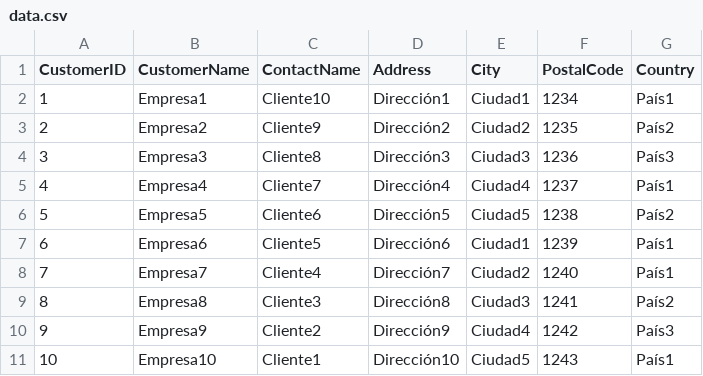
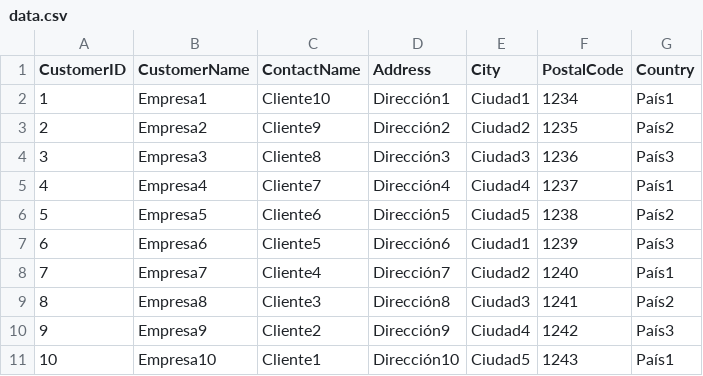
Before and after one commit to sebastiandiazmujica/digital57, a CSV file: data.csv, drawn as a sheet.

```diff
--- a/data.csv
+++ b/data.csv
@@ -6,3 +6,3 @@ CustomerID,CustomerName,ContactName,Address,City,PostalCode,Country
 5,Empresa5,Cliente6,Dirección5,Ciudad5,1238,País2
-6,Empresa6,Cliente5,Dirección6,Ciudad1,1239,País1
+6,Empresa6,Cliente5,Dirección6,Ciudad1,1239,País3
 7,Empresa7,Cliente4,Dirección7,Ciudad2,1240,País1
```
